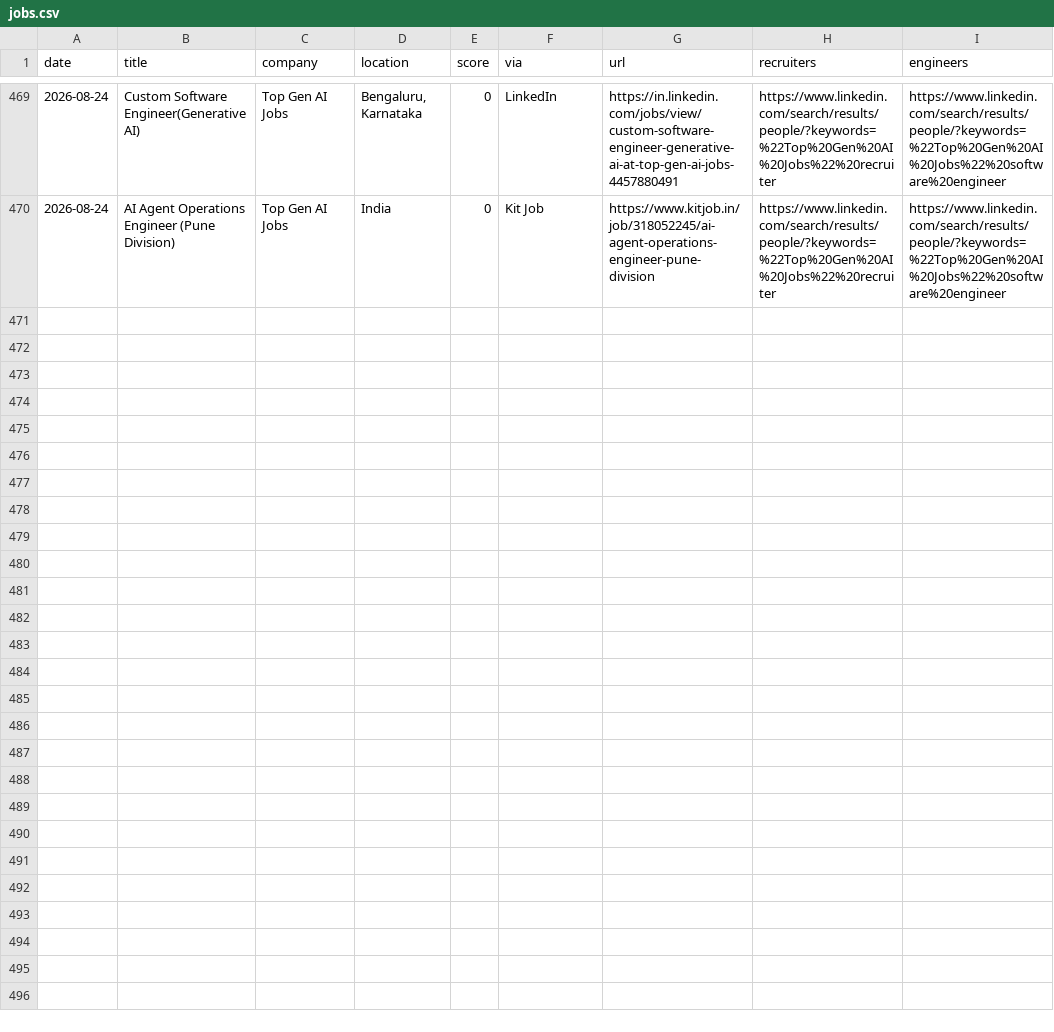
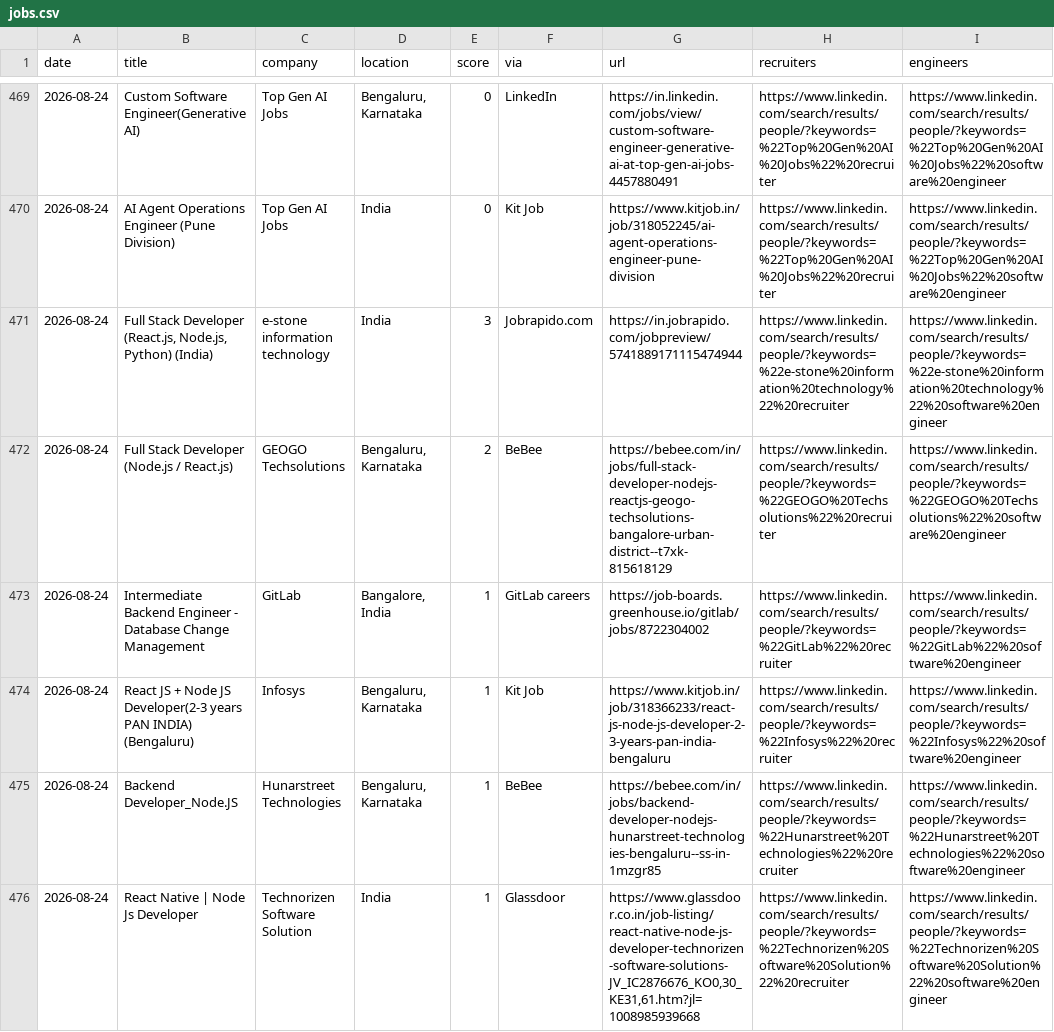
Before and after one commit to Tanishq8311/Jobbie, a CSV file: data/jobs.csv, drawn as a sheet; only a part is shown, gaps mark what is left out; the diff covers the shown part only.

```diff
--- a/data/jobs.csv
+++ b/data/jobs.csv
@@ -470 +470,7 @@ date,title,company,location,score,via,url,recruiters,engineers
 2026-08-24,AI Agent Operations Engineer (Pune Division),Top Gen AI Jobs,India,0,Kit Job,https://www.kitjob.in/job/318052245/ai-agent-operations-engineer-pune-division,https://www.linkedin.com/search/results/people/?keywords=%22Top%20Gen%20AI%20Jobs%22%20recruiter,https://www.linkedin.com/search/results/people/?keywords=%22Top%20Gen%20AI%20Jobs%22%20software%20engineer
+2026-08-24,"Full Stack Developer (React.js, Node.js, Python) (India)",e-stone information technology,India,3,Jobrapido.com,https://in.jobrapido.com/jobpreview/5741889171115474944,https://www.linkedin.com/search/results/people/?keywords=%22e-stone%20information%20technology%22%20recruiter,https://www.linkedin.com/search/results/people/?keywords=%22e-stone%20information%20technology%22%20software%20engineer
+2026-08-24,Full Stack Developer (Node.js / React.js),GEOGO Techsolutions,"Bengaluru, Karnataka",2,BeBee,https://bebee.com/in/jobs/full-stack-developer-nodejs-reactjs-geogo-techsolutions-bangalore-urban-district--t7xk-815618129,https://www.linkedin.com/search/results/people/?keywords=%22GEOGO%20Techsolutions%22%20recruiter,https://www.linkedin.com/search/results/people/?keywords=%22GEOGO%20Techsolutions%22%20software%20engineer
+2026-08-24,Intermediate Backend Engineer - Database Change Management,GitLab,"Bangalore, India",1,GitLab careers,https://job-boards.greenhouse.io/gitlab/jobs/8722304002,https://www.linkedin.com/search/results/people/?keywords=%22GitLab%22%20recruiter,https://www.linkedin.com/search/results/people/?keywords=%22GitLab%22%20software%20engineer
+2026-08-24,React JS + Node JS Developer(2-3 years PAN INDIA) (Bengaluru),Infosys,"Bengaluru, Karnataka",1,Kit Job,https://www.kitjob.in/job/318366233/react-js-node-js-developer-2-3-years-pan-india-bengaluru,https://www.linkedin.com/search/results/people/?keywords=%22Infosys%22%20recruiter,https://www.linkedin.com/search/results/people/?keywords=%22Infosys%22%20software%20engineer
+2026-08-24,Backend Developer_Node.JS,Hunarstreet Technologies,"Bengaluru, Karnataka",1,BeBee,https://bebee.com/in/jobs/backend-developer-nodejs-hunarstreet-technologies-bengaluru--ss-in-1mzgr85,https://www.linkedin.com/search/results/people/?keywords=%22Hunarstreet%20Technologies%22%20recruiter,https://www.linkedin.com/search/results/people/?keywords=%22Hunarstreet%20Technologies%22%20software%20engineer
+2026-08-24,React Native | Node Js Developer,Technorizen Software Solution,India,1,Glassdoor,"https://www.glassdoor.co.in/job-listing/react-native-node-js-developer-technorizen-software-solutions-JV_IC2876676_KO0,30_KE31,61.htm?jl=1008985939668",https://www.linkedin.com/search/results/people/?keywords=%22Technorizen%20Software%20Solution%22%20recruiter,https://www.linkedin.com/search/results/people/?keywords=%22Technorizen%20Software%20Solution%22%20software%20engineer
```
Also changed, not shown: 6 added rows elsewhere in this file, 1 other file.
